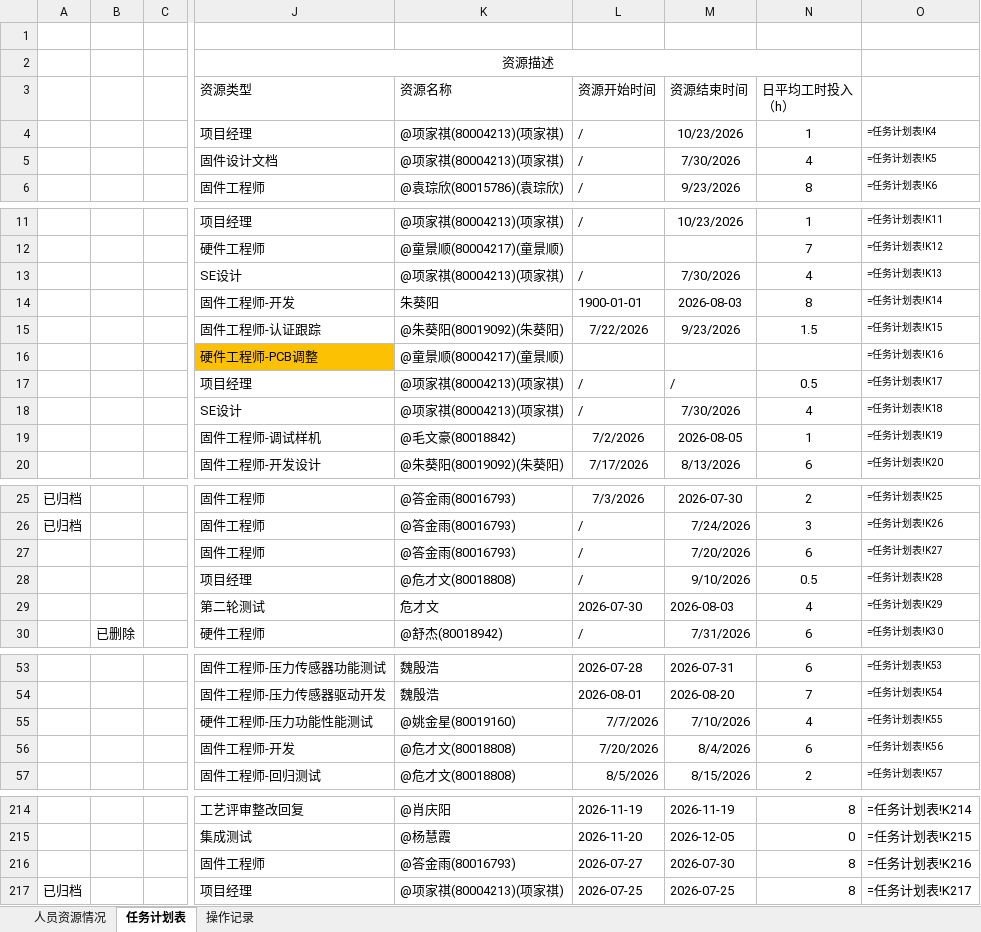
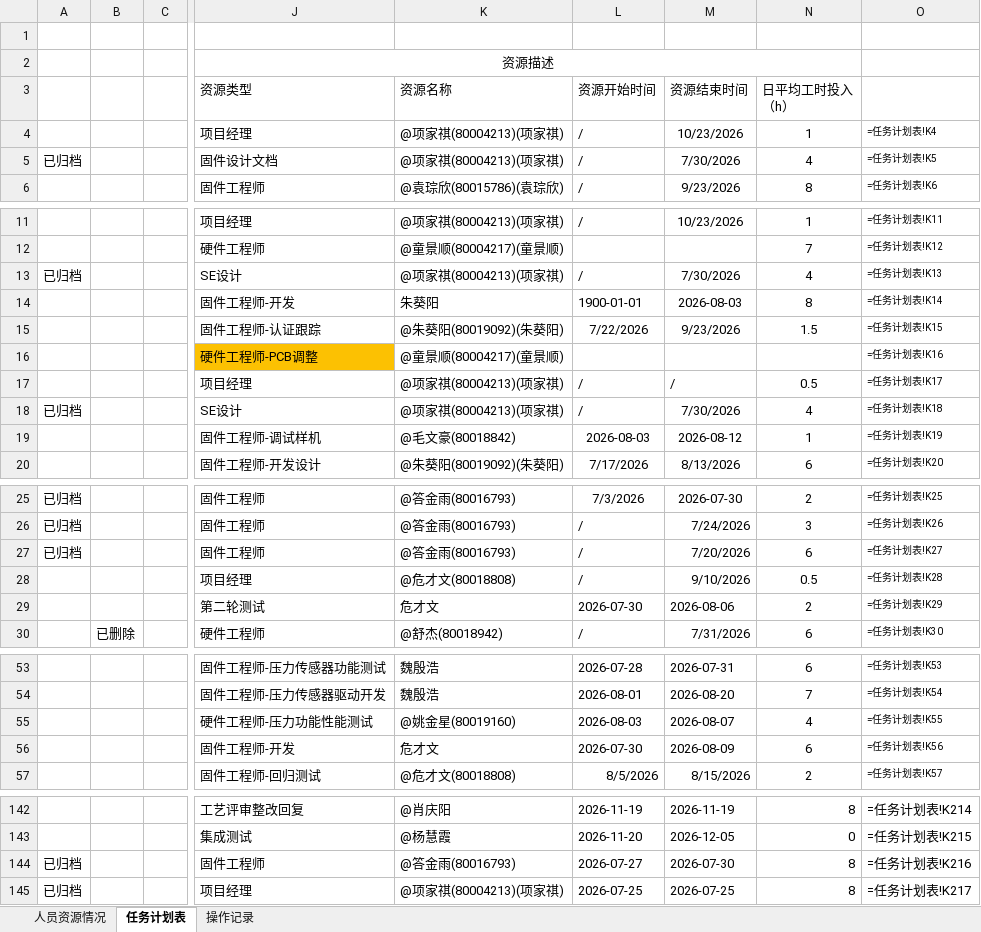
Before and after one commit to kill-Japanese/report-check, an Excel workbook: 超声波户表脚本.xlsx, sheet 任务计划表, drawn as a sheet; only a part is shown, gaps mark what is left out; values as stored, in another font and other column widths than the file's, no borders; formulas without a stored value are shown as written; addresses are those after the commit; the diff covers the shown part only; the diff names each change by its address in the sheet, - before the commit and + after, or states it on an @@ line.

```diff
--- a/超声波户表脚本.xlsx (sheet 任务计划表)
+++ b/超声波户表脚本.xlsx (sheet 任务计划表)
-A5: (empty)
+A5: 已归档
-A13: (empty)
+A13: 已归档
-A18: (empty)
+A18: 已归档
-L19: 7/2/2026
+L19: 2026-08-03
-M19: 2026-08-05
+M19: 2026-08-12
-A27: (empty)
+A27: 已归档
-M29: 2026-08-03
+M29: 2026-08-06
-N29: 4
+N29: 2
-L55: 7/7/2026
+L55: 2026-08-03
-M55: 7/10/2026
+M55: 2026-08-07
-K56: @危才文(80018808)
+K56: 危才文
-L56: 7/20/2026
+L56: 2026-07-30
-M56: 8/4/2026
+M56: 2026-08-09
-A144: (empty)
+A144: 已归档
```
Also changed, not shown: 20 added rows, 72 removed rows and 4 edited cells elsewhere in this sheet, sheet 操作记录.
